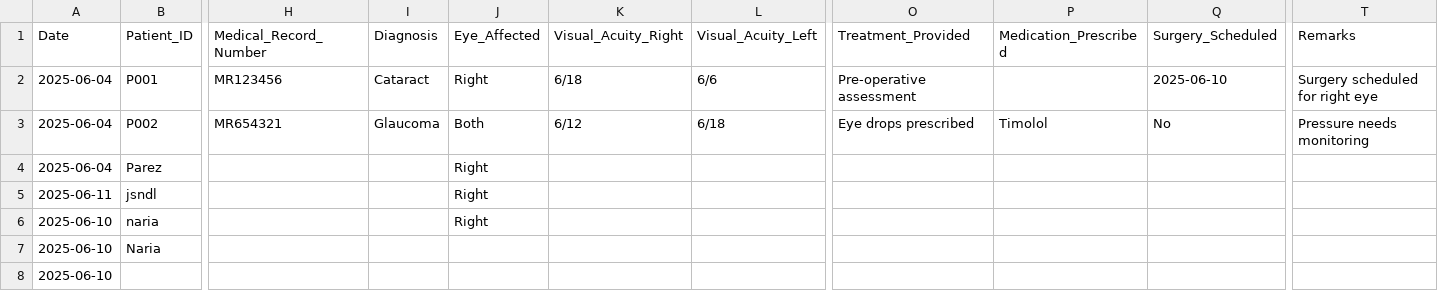
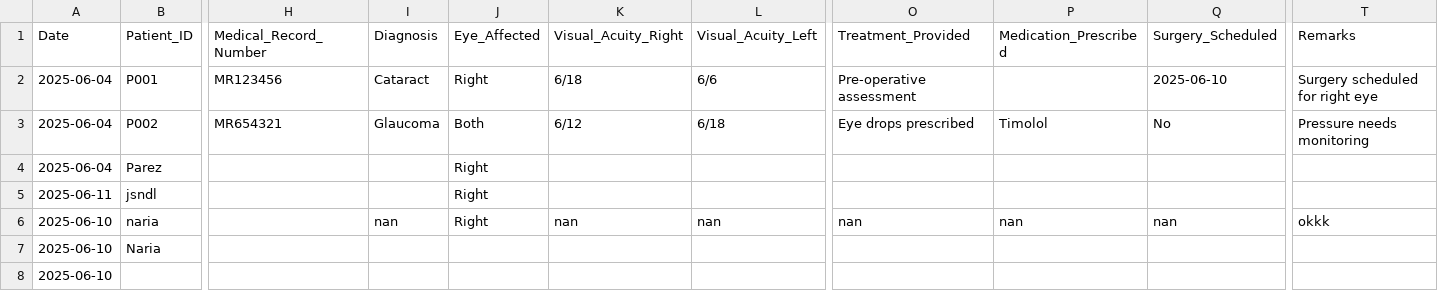
Before and after one commit to ParezDzay/Kawa, a CSV file: eye_data.csv, drawn as a sheet; only a part is shown, gaps mark what is left out; the diff names each change by its address in the sheet, - before the commit and + after, or states it on an @@ line.

Commit message:
Post-visit update for patient naria on 2025-06-10 08:42:30.335158

```diff
--- a/eye_data.csv
+++ b/eye_data.csv
-I6 (Diagnosis): (empty)
+I6 (Diagnosis): nan
-K6 (Visual_Acuity_Right): (empty)
+K6 (Visual_Acuity_Right): nan
-L6 (Visual_Acuity_Left): (empty)
+L6 (Visual_Acuity_Left): nan
-O6 (Treatment_Provided): (empty)
+O6 (Treatment_Provided): nan
-P6 (Medication_Prescribed): (empty)
+P6 (Medication_Prescribed): nan
-Q6 (Surgery_Scheduled): (empty)
+Q6 (Surgery_Scheduled): nan
-T6 (Remarks): (empty)
+T6 (Remarks): okkk
```
